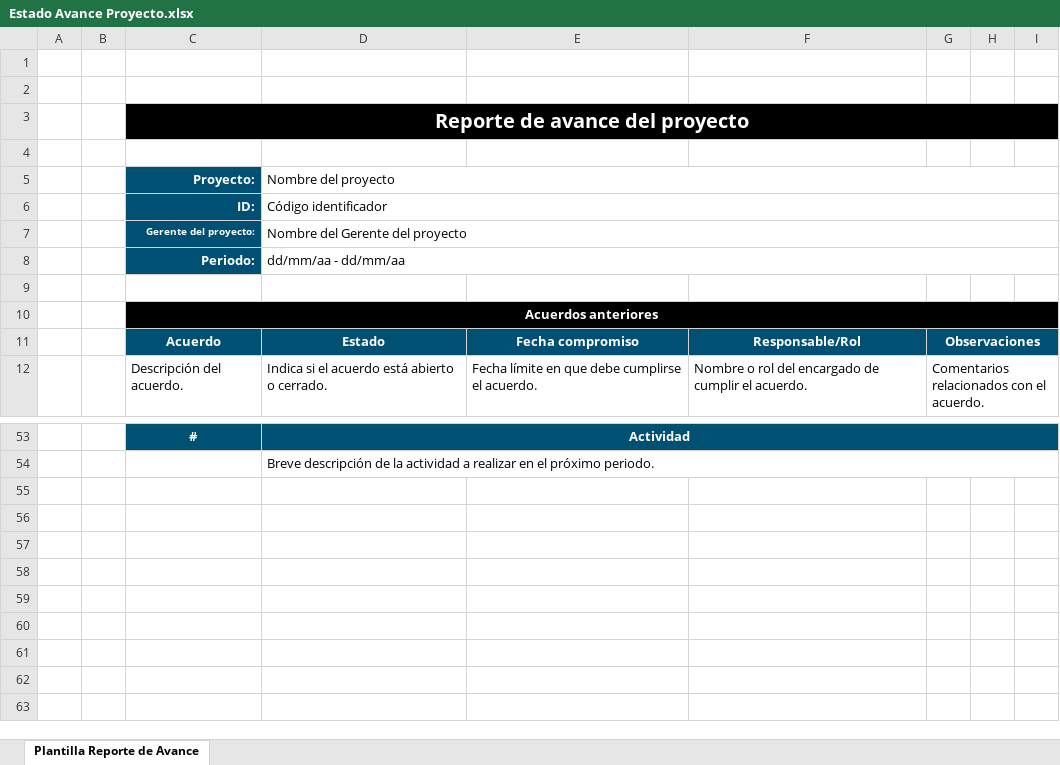
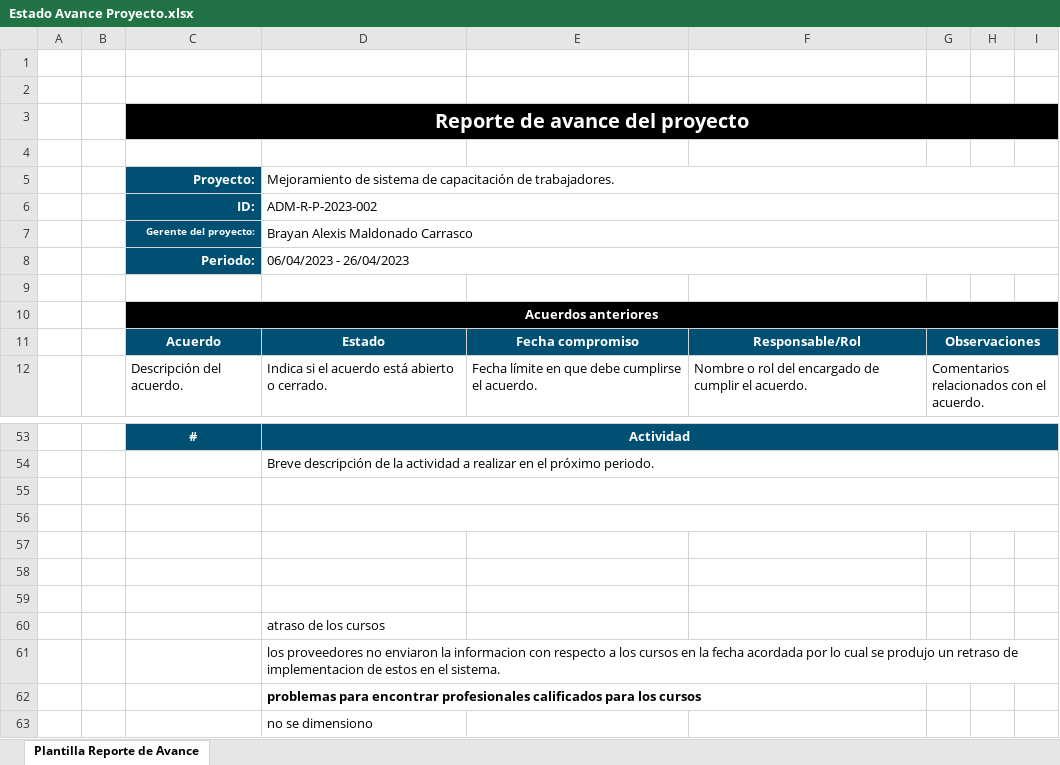
Before and after one commit to pinhasaurio/Universidad, an Excel workbook: Universidad-20230227T013253Z-001/Universidad/U 2023-1/gestion Proyectos ti/Estado Avance Proyecto.xlsx, sheet Plantilla Reporte de Avance, drawn as a sheet; only a part is shown, gaps mark what is left out; values as stored, in another font and other column widths than the file's, no borders; the diff names each change by its address in the sheet, - before the commit and + after, or states it on an @@ line.

Commit message:
control cambio y estado avance proyecto

```diff
--- a/Universidad-20230227T013253Z-001/Universidad/U 2023-1/gestion Proyectos ti/Estado Avance Proyecto.xlsx (sheet Plantilla Reporte de Avance)
+++ b/Universidad-20230227T013253Z-001/Universidad/U 2023-1/gestion Proyectos ti/Estado Avance Proyecto.xlsx (sheet Plantilla Reporte de Avance)
-D5: Nombre del proyecto
+D5: Mejoramiento de sistema de capacitación de trabajadores.
-D6: Código identificador
+D6: ADM-R-P-2023-002
-D7: Nombre del Gerente del proyecto
+D7: Brayan Alexis Maldonado Carrasco
-D8: dd/mm/aa - dd/mm/aa
+D8: 06/04/2023 - 26/04/2023
+row 55: (empty)
+row 56: (empty)
+row 57: (empty)
+row 58: (empty)
+row 59: (empty)
+row 60:  |  |  | atraso de los cursos
+row 61:  |  |  | los proveedores no enviaron la informacion con respecto a los cursos en la fecha acordada por lo cual se produjo un retraso de implementacion de estos en el sistema.
+row 62:  |  |  | problemas para encontrar profesionales calificados para los cursos
+row 63:  |  |  | no se dimensiono
```
Also changed, not shown: Universidad-20230227T013253Z-001/Universidad/U 2023-1/gestion Proyectos ti/Control Cambio.xlsx.
